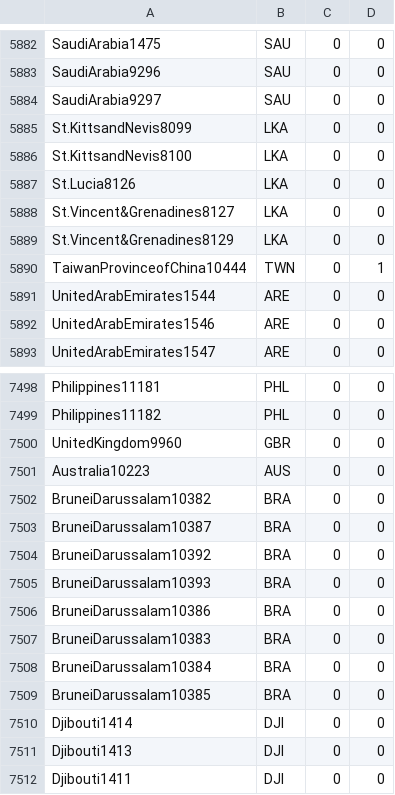
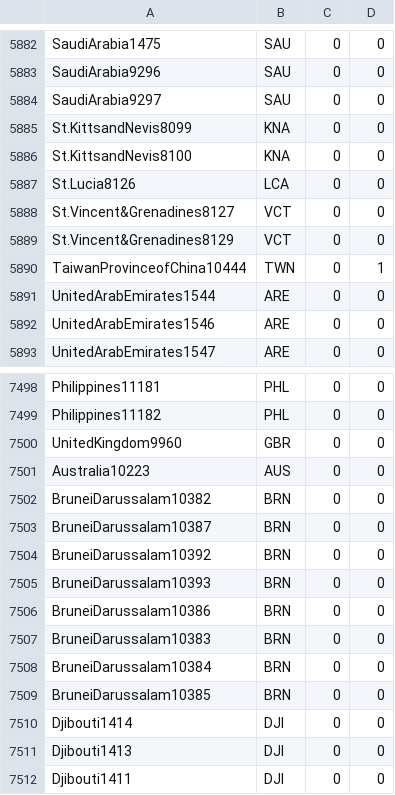
Before and after one commit to raddleverse/MimiCIAM.jl, a CSV file: data/input/xsc.csv, drawn as a sheet; only a part is shown, gaps mark what is left out; the diff covers the shown part only.

```diff
--- a/data/input/xsc.csv
+++ b/data/input/xsc.csv
@@ -5884,7 +5884,7 @@ SaudiArabia9296,SAU,0,0
 SaudiArabia9297,SAU,0,0
-St.KittsandNevis8099,LKA,0,0
-St.KittsandNevis8100,LKA,0,0
-St.Lucia8126,LKA,0,0
-St.Vincent&Grenadines8127,LKA,0,0
-St.Vincent&Grenadines8129,LKA,0,0
+St.KittsandNevis8099,KNA,0,0
+St.KittsandNevis8100,KNA,0,0
+St.Lucia8126,LCA,0,0
+St.Vincent&Grenadines8127,VCT,0,0
+St.Vincent&Grenadines8129,VCT,0,0
 TaiwanProvinceofChina10444,TWN,0,1
@@ -7501,10 +7501,10 @@ UnitedKingdom9960,GBR,0,0
 Australia10223,AUS,0,0
-BruneiDarussalam10382,BRA,0,0
-BruneiDarussalam10387,BRA,0,0
-BruneiDarussalam10392,BRA,0,0
-BruneiDarussalam10393,BRA,0,0
-BruneiDarussalam10386,BRA,0,0
-BruneiDarussalam10383,BRA,0,0
-BruneiDarussalam10384,BRA,0,0
-BruneiDarussalam10385,BRA,0,0
+BruneiDarussalam10382,BRN,0,0
+BruneiDarussalam10387,BRN,0,0
+BruneiDarussalam10392,BRN,0,0
+BruneiDarussalam10393,BRN,0,0
+BruneiDarussalam10386,BRN,0,0
+BruneiDarussalam10383,BRN,0,0
+BruneiDarussalam10384,BRN,0,0
+BruneiDarussalam10385,BRN,0,0
 Djibouti1414,DJI,0,0
```
Also changed, not shown: 47 edited cells elsewhere in this file.
